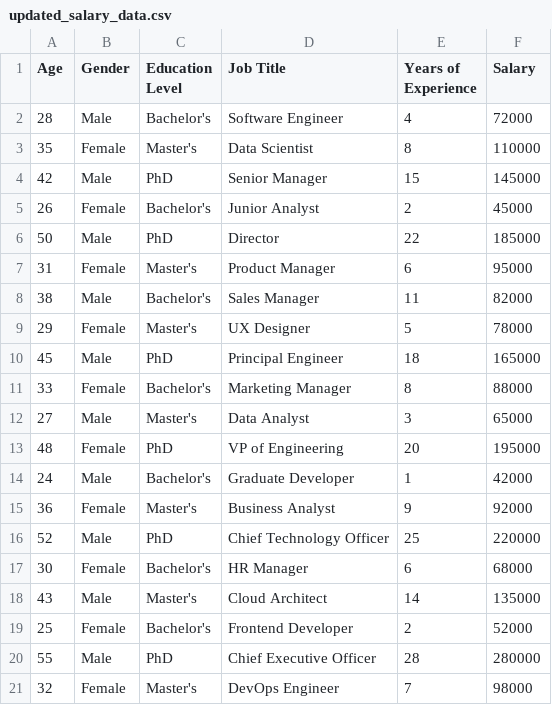
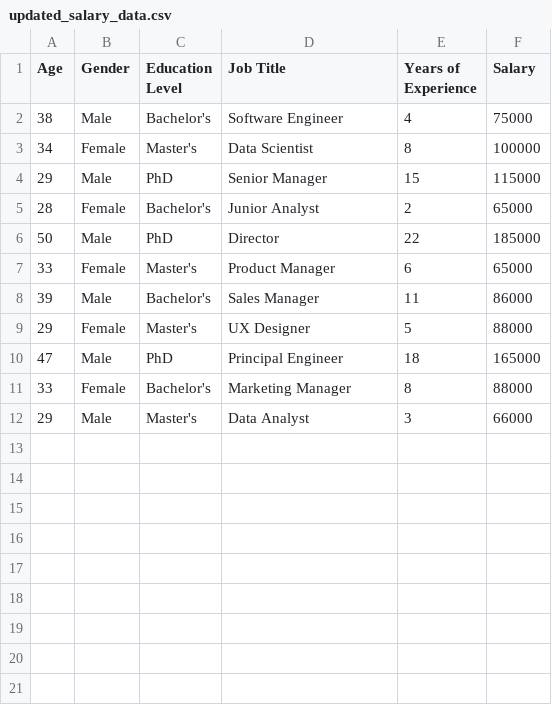
Before and after one commit to GauravSSaini005/salary-mlops, a CSV file: data/updated_salary_data.csv, drawn as a sheet.

```diff
--- a/data/updated_salary_data.csv
+++ b/data/updated_salary_data.csv
@@ -1,21 +1,12 @@
 Age,Gender,Education Level,Job Title,Years of Experience,Salary
-28,Male,Bachelor's,Software Engineer,4,72000
-35,Female,Master's,Data Scientist,8,110000
-42,Male,PhD,Senior Manager,15,145000
-26,Female,Bachelor's,Junior Analyst,2,45000
+38,Male,Bachelor's,Software Engineer,4,75000
+34,Female,Master's,Data Scientist,8,100000
+29,Male,PhD,Senior Manager,15,115000
+28,Female,Bachelor's,Junior Analyst,2,65000
 50,Male,PhD,Director,22,185000
-31,Female,Master's,Product Manager,6,95000
-38,Male,Bachelor's,Sales Manager,11,82000
-29,Female,Master's,UX Designer,5,78000
-45,Male,PhD,Principal Engineer,18,165000
+33,Female,Master's,Product Manager,6,65000
+39,Male,Bachelor's,Sales Manager,11,86000
+29,Female,Master's,UX Designer,5,88000
+47,Male,PhD,Principal Engineer,18,165000
 33,Female,Bachelor's,Marketing Manager,8,88000
-27,Male,Master's,Data Analyst,3,65000
-48,Female,PhD,VP of Engineering,20,195000
-24,Male,Bachelor's,Graduate Developer,1,42000
-36,Female,Master's,Business Analyst,9,92000
-52,Male,PhD,Chief Technology Officer,25,220000
-30,Female,Bachelor's,HR Manager,6,68000
-43,Male,Master's,Cloud Architect,14,135000
-25,Female,Bachelor's,Frontend Developer,2,52000
-55,Male,PhD,Chief Executive Officer,28,280000
-32,Female,Master's,DevOps Engineer,7,98000
+29,Male,Master's,Data Analyst,3,66000
```
